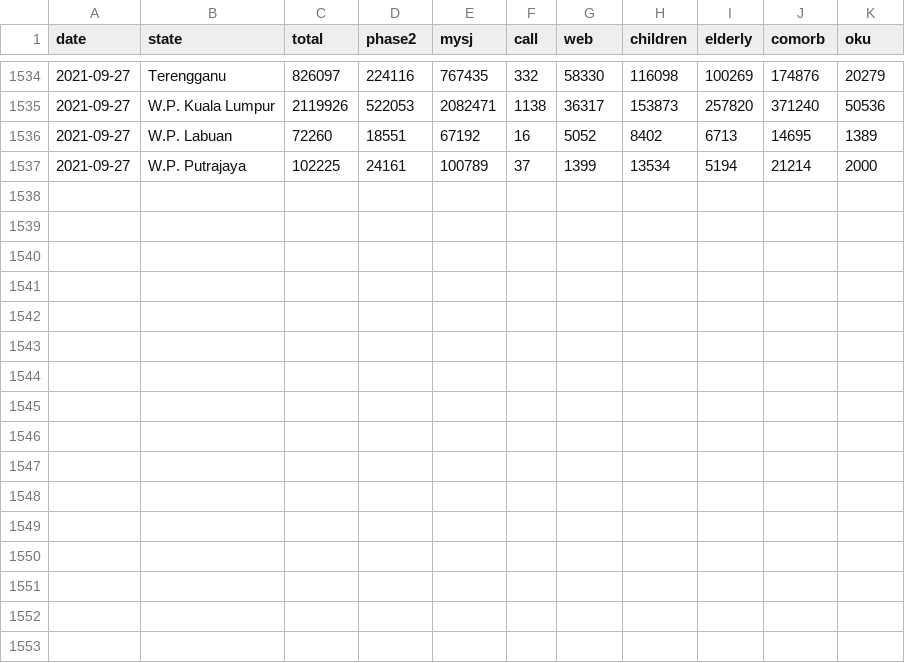
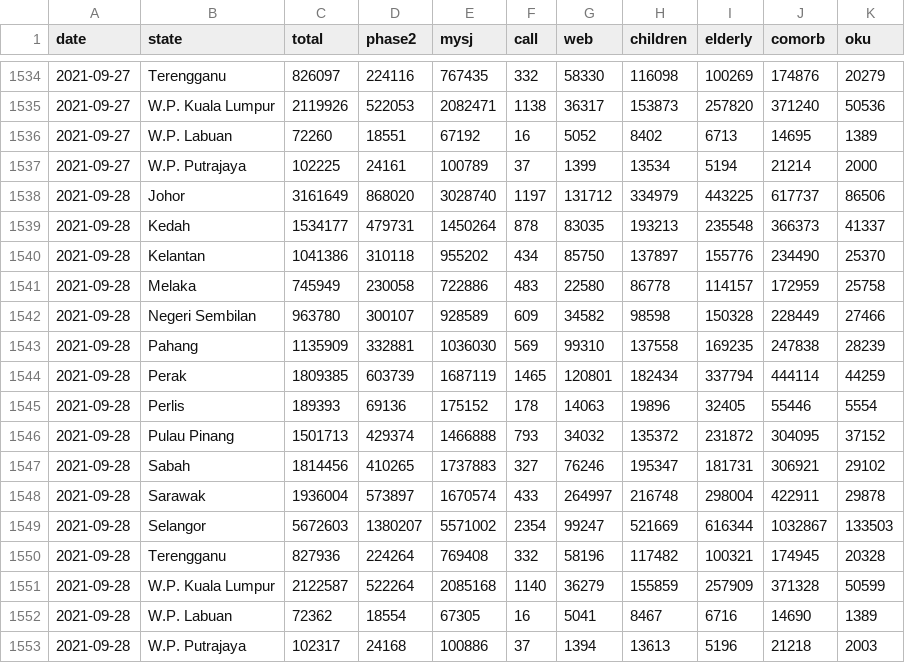
Before and after one commit to CITF-Malaysia/citf-public, a CSV file: registration/vaxreg_state.csv, drawn as a sheet; only a part is shown, gaps mark what is left out; the diff names each change by its address in the sheet, - before the commit and + after, or states it on an @@ line.

```diff
--- a/registration/vaxreg_state.csv
+++ b/registration/vaxreg_state.csv
+row 1538: 2021-09-28 | Johor | 3161649 | 868020 | 3028740 | 1197 | 131712 | 334979 | 443225 | 617737 | 86506
+row 1539: 2021-09-28 | Kedah | 1534177 | 479731 | 1450264 | 878 | 83035 | 193213 | 235548 | 366373 | 41337
+row 1540: 2021-09-28 | Kelantan | 1041386 | 310118 | 955202 | 434 | 85750 | 137897 | 155776 | 234490 | 25370
+row 1541: 2021-09-28 | Melaka | 745949 | 230058 | 722886 | 483 | 22580 | 86778 | 114157 | 172959 | 25758
+row 1542: 2021-09-28 | Negeri Sembilan | 963780 | 300107 | 928589 | 609 | 34582 | 98598 | 150328 | 228449 | 27466
+row 1543: 2021-09-28 | Pahang | 1135909 | 332881 | 1036030 | 569 | 99310 | 137558 | 169235 | 247838 | 28239
+row 1544: 2021-09-28 | Perak | 1809385 | 603739 | 1687119 | 1465 | 120801 | 182434 | 337794 | 444114 | 44259
+row 1545: 2021-09-28 | Perlis | 189393 | 69136 | 175152 | 178 | 14063 | 19896 | 32405 | 55446 | 5554
+row 1546: 2021-09-28 | Pulau Pinang | 1501713 | 429374 | 1466888 | 793 | 34032 | 135372 | 231872 | 304095 | 37152
+row 1547: 2021-09-28 | Sabah | 1814456 | 410265 | 1737883 | 327 | 76246 | 195347 | 181731 | 306921 | 29102
+row 1548: 2021-09-28 | Sarawak | 1936004 | 573897 | 1670574 | 433 | 264997 | 216748 | 298004 | 422911 | 29878
+row 1549: 2021-09-28 | Selangor | 5672603 | 1380207 | 5571002 | 2354 | 99247 | 521669 | 616344 | 1032867 | 133503
+row 1550: 2021-09-28 | Terengganu | 827936 | 224264 | 769408 | 332 | 58196 | 117482 | 100321 | 174945 | 20328
+row 1551: 2021-09-28 | W.P. Kuala Lumpur | 2122587 | 522264 | 2085168 | 1140 | 36279 | 155859 | 257909 | 371328 | 50599
+row 1552: 2021-09-28 | W.P. Labuan | 72362 | 18554 | 67305 | 16 | 5041 | 8467 | 6716 | 14690 | 1389
+row 1553: 2021-09-28 | W.P. Putrajaya | 102317 | 24168 | 100886 | 37 | 1394 | 13613 | 5196 | 21218 | 2003
```
Also changed, not shown: registration/vaxreg_malaysia.csv.
